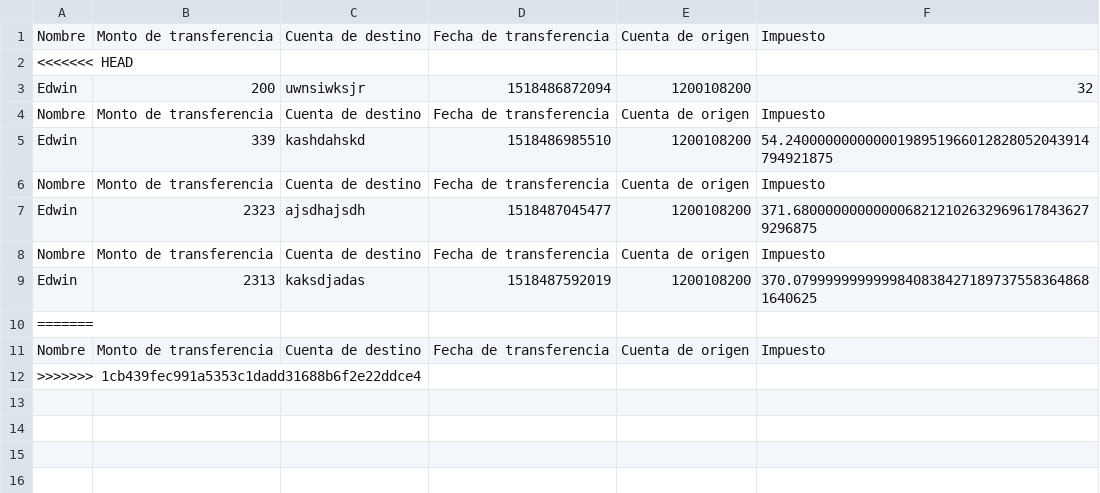
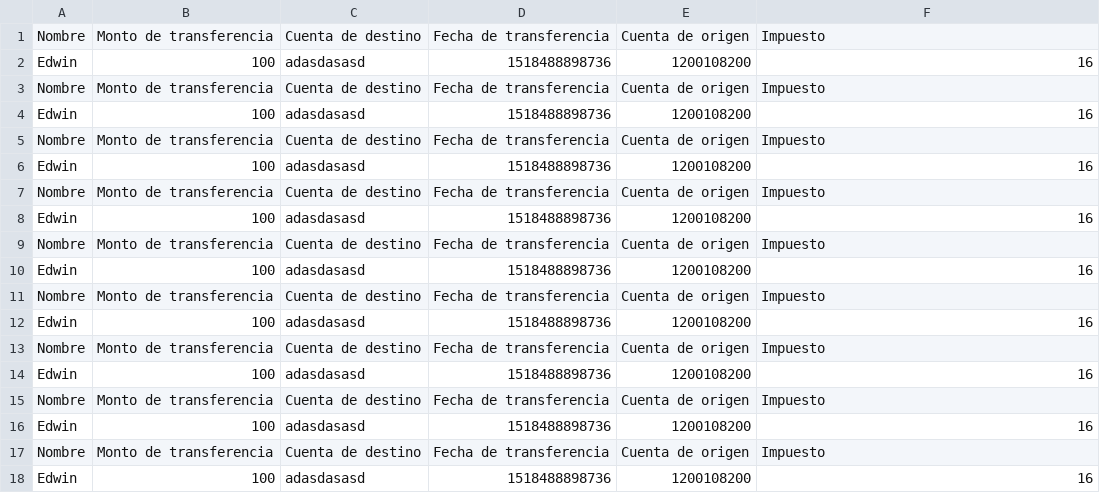
Before and after one commit to EdwinFajardoBarrera/Estructuras-de-datos, a CSV file: nomina.csv, drawn as a sheet.

```diff
--- a/nomina.csv
+++ b/nomina.csv
@@ -1,12 +1,18 @@
 Nombre,Monto de transferencia,Cuenta de destino,Fecha de transferencia,Cuenta de origen,Impuesto
-<<<<<<< HEAD
-Edwin,200,uwnsiwksjr,1518486872094,1200108200,32
+Edwin,100,adasdasasd,1518488898736,1200108200,16
 Nombre,Monto de transferencia,Cuenta de destino,Fecha de transferencia,Cuenta de origen,Impuesto
-Edwin,339,kashdahskd,1518486985510,1200108200,54.24000000000000198951966012828052043914794921875
+Edwin,100,adasdasasd,1518488898736,1200108200,16
 Nombre,Monto de transferencia,Cuenta de destino,Fecha de transferencia,Cuenta de origen,Impuesto
-Edwin,2323,ajsdhajsdh,1518487045477,1200108200,371.68000000000000682121026329696178436279296875
+Edwin,100,adasdasasd,1518488898736,1200108200,16
 Nombre,Monto de transferencia,Cuenta de destino,Fecha de transferencia,Cuenta de origen,Impuesto
-Edwin,2313,kaksdjadas,1518487592019,1200108200,370.07999999999998408384271897375583648681640625
-=======
+Edwin,100,adasdasasd,1518488898736,1200108200,16
 Nombre,Monto de transferencia,Cuenta de destino,Fecha de transferencia,Cuenta de origen,Impuesto
->>>>>>> 1cb439fec991a5353c1dadd31688b6f2e22ddce4
+Edwin,100,adasdasasd,1518488898736,1200108200,16
+Nombre,Monto de transferencia,Cuenta de destino,Fecha de transferencia,Cuenta de origen,Impuesto
+Edwin,100,adasdasasd,1518488898736,1200108200,16
+Nombre,Monto de transferencia,Cuenta de destino,Fecha de transferencia,Cuenta de origen,Impuesto
+Edwin,100,adasdasasd,1518488898736,1200108200,16
+Nombre,Monto de transferencia,Cuenta de destino,Fecha de transferencia,Cuenta de origen,Impuesto
+Edwin,100,adasdasasd,1518488898736,1200108200,16
+Nombre,Monto de transferencia,Cuenta de destino,Fecha de transferencia,Cuenta de origen,Impuesto
+Edwin,100,adasdasasd,1518488898736,1200108200,16
```
Also changed, not shown: 5 other files.
